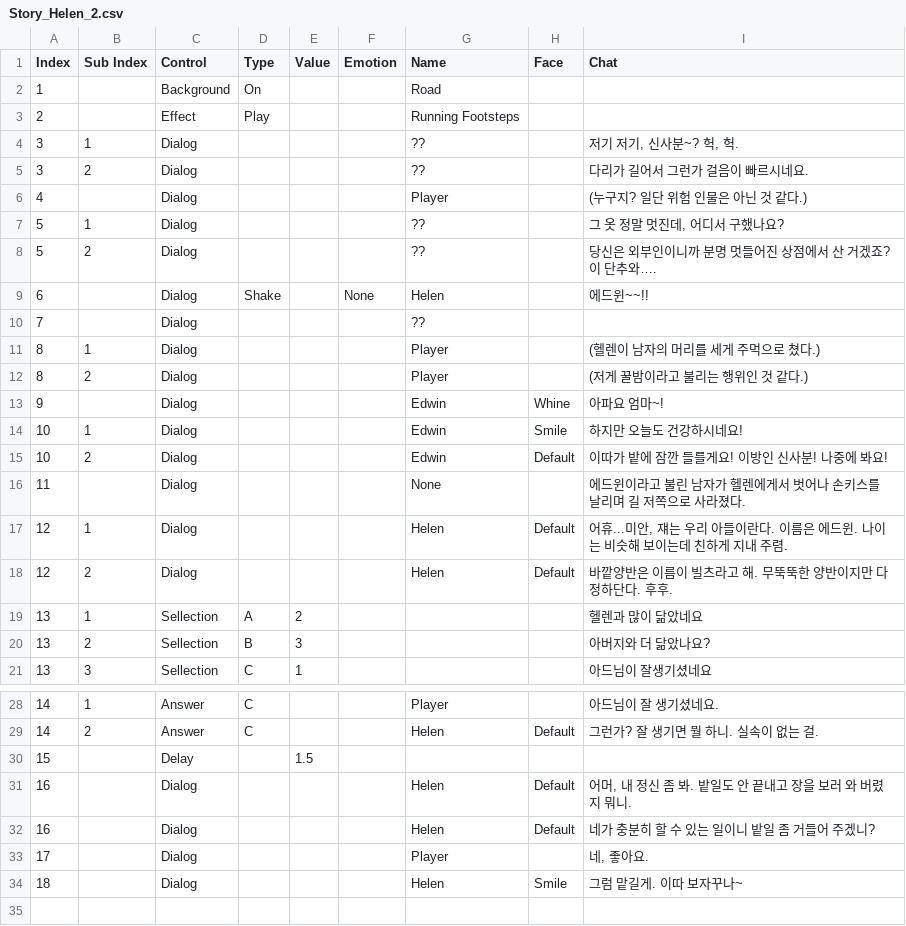
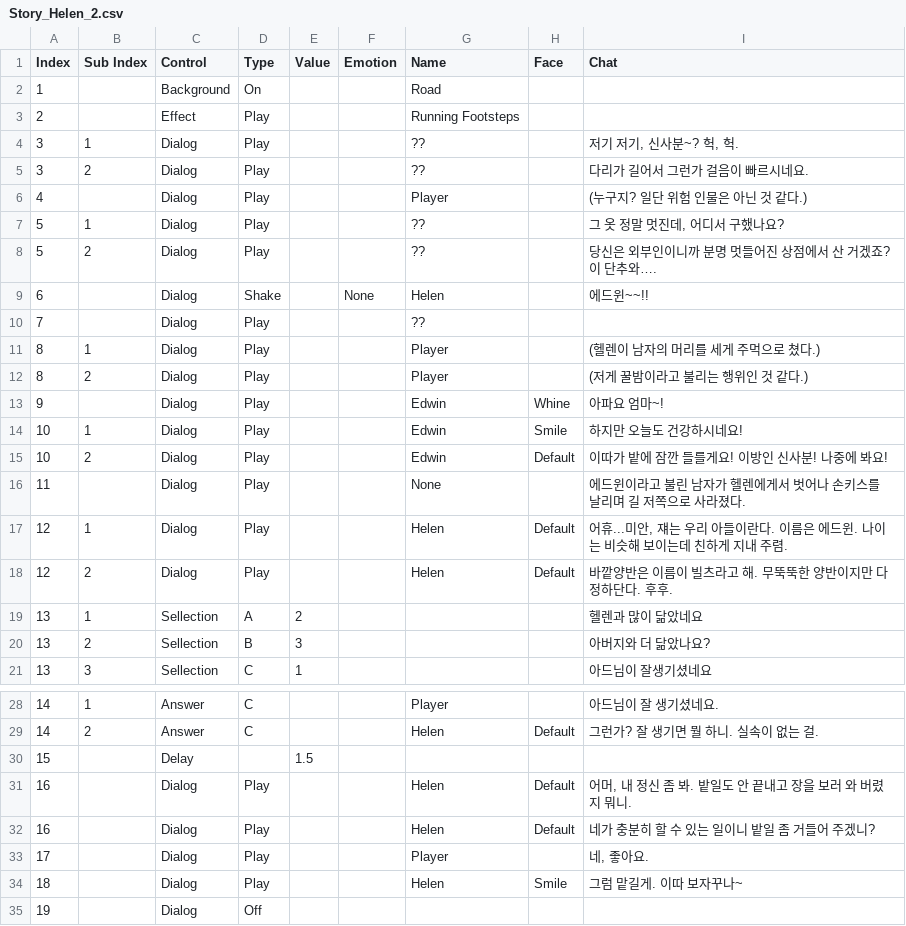
Before and after one commit to AtenB3f/Emotion-Hunt, a CSV file: Emotion Hunt/Assets/Resources/Script/Helen/Story_Helen_2.csv, drawn as a sheet; only a part is shown, gaps mark what is left out.

Commit message:
1. UI 디자인 적용 - Dialog 프리펩 수정 - Dialog 알파 값 수정 : 0.8 -> 0.7 2. 대화 시스템 - 대화 한글자 씩 나오지 않는 버그 수정 - 대화 스피드 조정 2. csv파일 파싱 - object, dialog, story, background, character 추가 중 3. 리소스 파일 추가 - 헬렌 이미지 - 헬렌 시나리오(csv파일)

```diff
--- a/Emotion Hunt/Assets/Resources/Script/Helen/Story_Helen_2.csv
+++ b/Emotion Hunt/Assets/Resources/Script/Helen/Story_Helen_2.csv
@@ -3,17 +3,17 @@
 2,,Effect,Play,,,Running Footsteps,,
-3,1,Dialog,,,,??,,"저기 저기, 신사분~? 헉, 헉."
-3,2,Dialog,,,,??,,다리가 길어서 그런가 걸음이 빠르시네요.
-4,,Dialog,,,,Player,,(누구지? 일단 위험 인물은 아닌 것 같다.)
-5,1,Dialog,,,,??,,"그 옷 정말 멋진데, 어디서 구했나요?"
-5,2,Dialog,,,,??,,당신은 외부인이니까 분명 멋들어진 상점에서 산 거겠죠? 이 단추와….
+3,1,Dialog,Play,,,??,,"저기 저기, 신사분~? 헉, 헉."
+3,2,Dialog,Play,,,??,,다리가 길어서 그런가 걸음이 빠르시네요.
+4,,Dialog,Play,,,Player,,(누구지? 일단 위험 인물은 아닌 것 같다.)
+5,1,Dialog,Play,,,??,,"그 옷 정말 멋진데, 어디서 구했나요?"
+5,2,Dialog,Play,,,??,,당신은 외부인이니까 분명 멋들어진 상점에서 산 거겠죠? 이 단추와….
 6,,Dialog,Shake,,None,Helen,,에드윈~~!!
-7,,Dialog,,,,??,,
-8,1,Dialog,,,,Player,,(헬렌이 남자의 머리를 세게 주먹으로 쳤다.)
-8,2,Dialog,,,,Player,,(저게 꿀밤이라고 불리는 행위인 것 같다.)
-9,,Dialog,,,,Edwin,Whine,아파요 엄마~!
-10,1,Dialog,,,,Edwin,Smile,하지만 오늘도 건강하시네요!
-10,2,Dialog,,,,Edwin,Default,이따가 밭에 잠깐 들를게요! 이방인 신사분! 나중에 봐요!
-11,,Dialog,,,,None,,에드윈이라고 불린 남자가 헬렌에게서 벗어나 손키스를 날리며 길 저쪽으로 사라졌다.
-12,1,Dialog,,,,Helen,Default,"어휴...미안, 쟤는 우리 아들이란다. 이름은 에드윈. 나이는 비슷해 보이는데 친하게 지내 주렴."
-12,2,Dialog,,,,Helen,Default,바깥양반은 이름이 빌츠라고 해. 무뚝뚝한 양반이지만 다정하단다. 후후.
+7,,Dialog,Play,,,??,,
+8,1,Dialog,Play,,,Player,,(헬렌이 남자의 머리를 세게 주먹으로 쳤다.)
+8,2,Dialog,Play,,,Player,,(저게 꿀밤이라고 불리는 행위인 것 같다.)
+9,,Dialog,Play,,,Edwin,Whine,아파요 엄마~!
+10,1,Dialog,Play,,,Edwin,Smile,하지만 오늘도 건강하시네요!
+10,2,Dialog,Play,,,Edwin,Default,이따가 밭에 잠깐 들를게요! 이방인 신사분! 나중에 봐요!
+11,,Dialog,Play,,,None,,에드윈이라고 불린 남자가 헬렌에게서 벗어나 손키스를 날리며 길 저쪽으로 사라졌다.
+12,1,Dialog,Play,,,Helen,Default,"어휴...미안, 쟤는 우리 아들이란다. 이름은 에드윈. 나이는 비슷해 보이는데 친하게 지내 주렴."
+12,2,Dialog,Play,,,Helen,Default,바깥양반은 이름이 빌츠라고 해. 무뚝뚝한 양반이지만 다정하단다. 후후.
 13,1,Sellection,A,2,,,,헬렌과 많이 닮았네요
@@ -30,5 +30,6 @@
 15,,Delay,,1.5,,,,
-16,,Dialog,,,,Helen,Default,"어머, 내 정신 좀 봐. 밭일도 안 끝내고 장을 보러 와 버렸지 뭐니."
-16,,Dialog,,,,Helen,Default,네가 충분히 할 수 있는 일이니 밭일 좀 거들어 주겠니?
-17,,Dialog,,,,Player,,"네, 좋아요."
-18,,Dialog,,,,Helen,Smile,그럼 맡길게. 이따 보자꾸나~
+16,,Dialog,Play,,,Helen,Default,"어머, 내 정신 좀 봐. 밭일도 안 끝내고 장을 보러 와 버렸지 뭐니."
+16,,Dialog,Play,,,Helen,Default,네가 충분히 할 수 있는 일이니 밭일 좀 거들어 주겠니?
+17,,Dialog,Play,,,Player,,"네, 좋아요."
+18,,Dialog,Play,,,Helen,Smile,그럼 맡길게. 이따 보자꾸나~
+19,,Dialog,Off,,,,,
```
Also changed, not shown: Emotion Hunt/Assets/Resources/Script/Helen/Story_Helen_1.csv, 35 other files.
